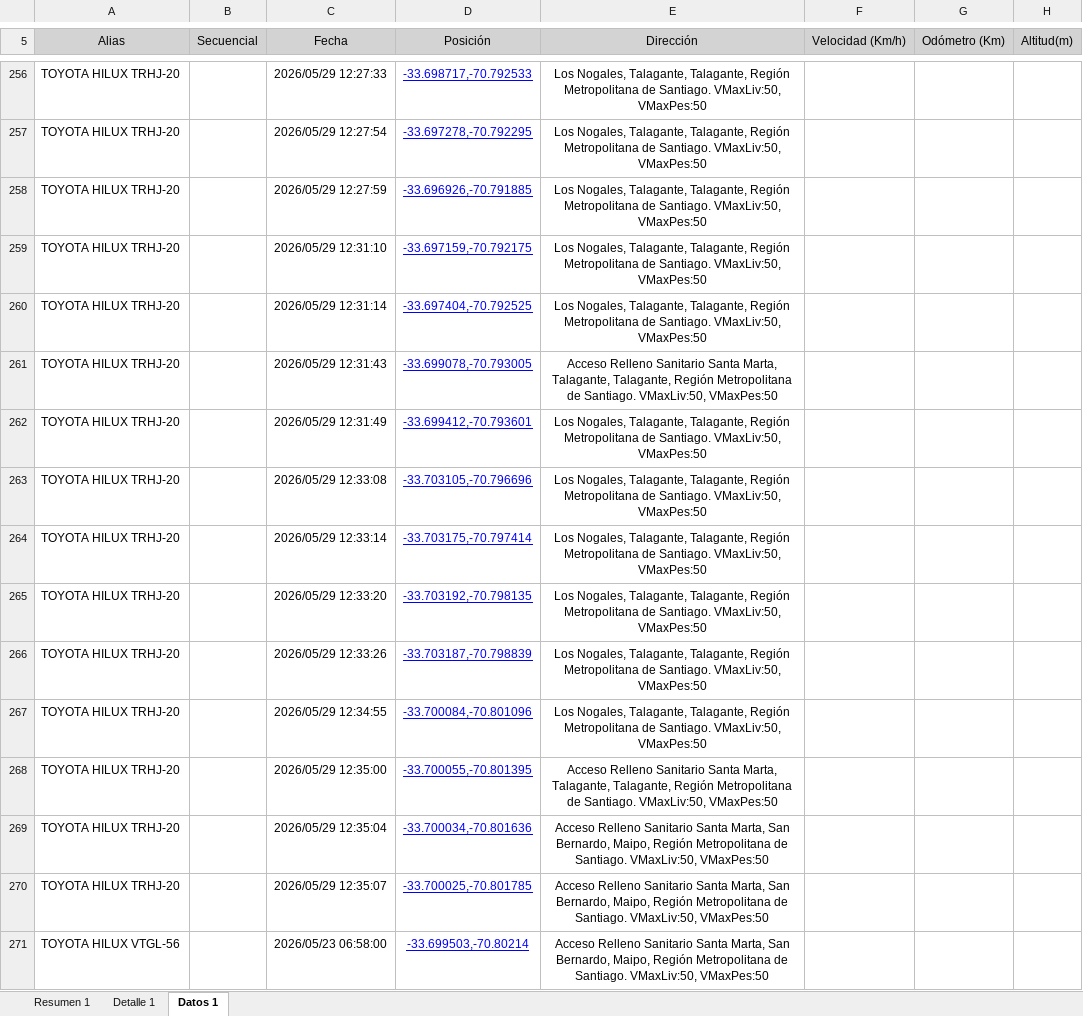
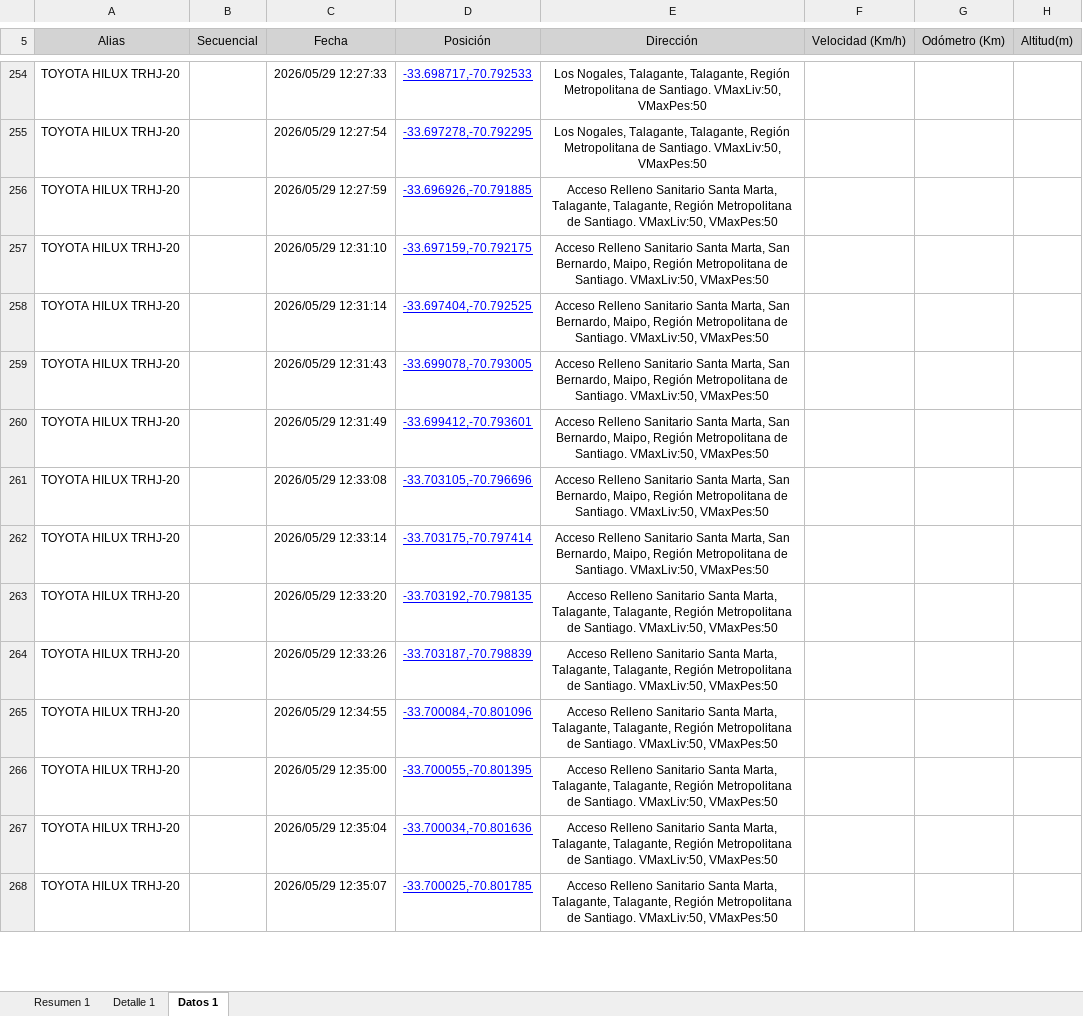
Before and after one commit to WurfelSPA/tracklink-santamarta, an Excel workbook: INFORME EXCESOS DE VELOCIDAD.xlsx, sheet Datos 1, drawn as a sheet; only a part is shown, gaps mark what is left out; values as stored, in another font and other column widths than the file's, no borders; table styles not drawn; removed rows and columns are numbered as before the commit, all else as after; the diff covers the shown part only; the diff names each change by its address in the sheet, - before the commit and + after, or states it on an @@ line.

```diff
--- a/INFORME EXCESOS DE VELOCIDAD.xlsx (sheet Datos 1)
+++ b/INFORME EXCESOS DE VELOCIDAD.xlsx (sheet Datos 1)
-E256 (Dirección): Los Nogales, Talagante, Talagante,…
+E256 (Dirección): Acceso Relleno Sanitario Santa Marta, Talagante, Talagante,…
-E257:E258 (Dirección): Los Nogales, Talagante, Talagante, Región Metropolitana…
+E257:E258 (Dirección): Acceso Relleno Sanitario Santa Marta, San Bernardo, Maipo, Región Metropolitana…
-E259 (Dirección): …Santa Marta, Talagante, Talagante, Región Metropolitana…
+E259 (Dirección): …Santa Marta, San Bernardo, Maipo, Región Metropolitana…
-E260:E262 (Dirección): Los Nogales, Talagante, Talagante, Región Metropolitana…
+E260:E262 (Dirección): Acceso Relleno Sanitario Santa Marta, San Bernardo, Maipo, Región Metropolitana…
-E263:E265 (Dirección): Los Nogales, Talagante, Talagante,…
+E263:E265 (Dirección): Acceso Relleno Sanitario Santa Marta, Talagante, Talagante,…
-E267:E268 (Dirección): …Santa Marta, San Bernardo, Maipo, Región Metropolitana…
+E267:E268 (Dirección): …Santa Marta, Talagante, Talagante, Región Metropolitana…
-row 271: TOYOTA HILUX VTGL-56 |  | 2026/05/23 06:58:00 | -33.699503,-70.80214 | Acceso Relleno Sanitario Santa Marta, San Bernardo, Maipo, Región Metropolitana de Santiago. VMaxLiv:50, VMaxPes:50
```
Also changed, not shown: 66 added rows, 47 removed rows and 497 edited cells elsewhere in this sheet, sheet Detalle 1, sheet Resumen 1.
